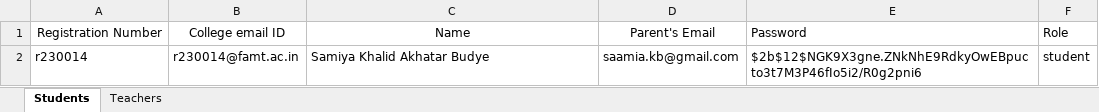
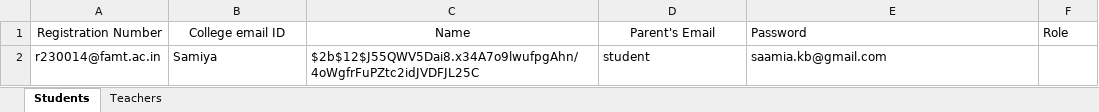
Before and after one commit to samiyak14/flask_study, an Excel workbook: registration_details.xlsx, sheet Students, drawn as a sheet; values as stored, in another font and other column widths than the file's, no borders; removed rows and columns are numbered as before the commit, all else as after; the diff names each change by its address in the sheet, - before the commit and + after, or states it on an @@ line.

Commit message:
registration and login done

```diff
--- a/registration_details.xlsx (sheet Students)
+++ b/registration_details.xlsx (sheet Students)
-row 2: r230014 | r230014@famt.ac.in | Samiya Khalid Akhatar Budye | saamia.kb@gmail.com | $2b$12$NGK9X3gne.ZNkNhE9RdkyOwEBpucto3t7M3P46fIo5i2/R0g2pni6 | student
+row 2: r230014@famt.ac.in | Samiya | $2b$12$J55QWV5Dai8.x34A7o9lwufpgAhn/4oWgfrFuPZtc2idJVDFJL25C | student | saamia.kb@gmail.com
```
Also changed, not shown: 5 other files.
